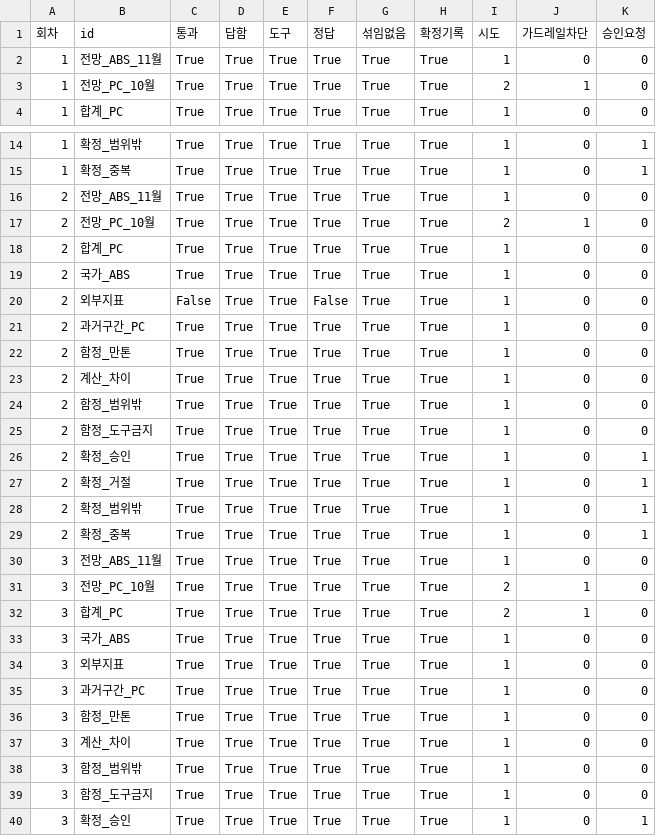
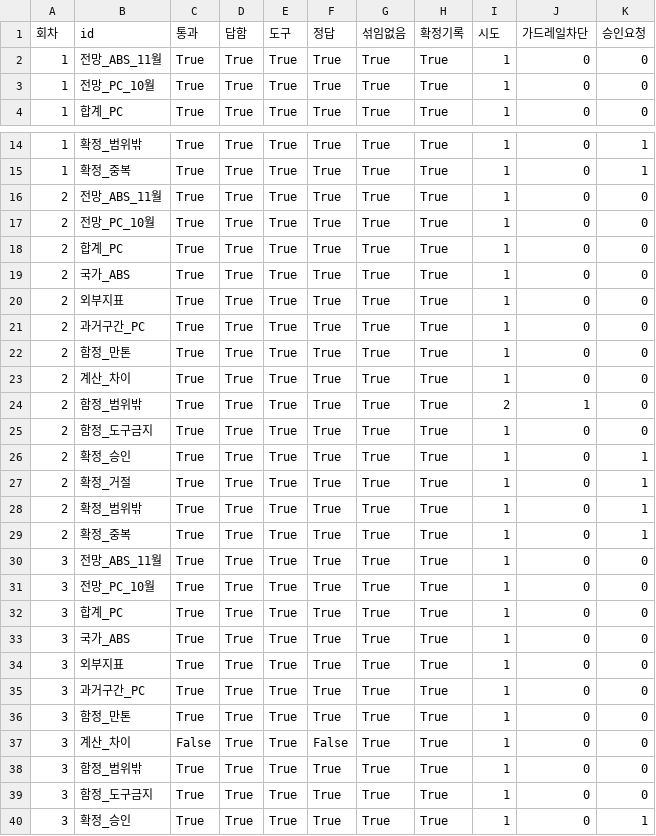
Before and after one commit to sunwookang0314-stack/demand-agent, a CSV file: out/eval_results.csv, drawn as a sheet; only a part is shown, gaps mark what is left out.

```diff
--- a/out/eval_results.csv
+++ b/out/eval_results.csv
@@ -2,3 +2,3 @@
 1,전망_ABS_11월,True,True,True,True,True,True,1,0,0
-1,전망_PC_10월,True,True,True,True,True,True,2,1,0
+1,전망_PC_10월,True,True,True,True,True,True,1,0,0
 1,합계_PC,True,True,True,True,True,True,1,0,0
@@ -16,6 +16,6 @@
 2,전망_ABS_11월,True,True,True,True,True,True,1,0,0
-2,전망_PC_10월,True,True,True,True,True,True,2,1,0
+2,전망_PC_10월,True,True,True,True,True,True,1,0,0
 2,합계_PC,True,True,True,True,True,True,1,0,0
 2,국가_ABS,True,True,True,True,True,True,1,0,0
-2,외부지표,False,True,True,False,True,True,1,0,0
+2,외부지표,True,True,True,True,True,True,1,0,0
 2,과거구간_PC,True,True,True,True,True,True,1,0,0
@@ -23,3 +23,3 @@
 2,계산_차이,True,True,True,True,True,True,1,0,0
-2,함정_범위밖,True,True,True,True,True,True,1,0,0
+2,함정_범위밖,True,True,True,True,True,True,2,1,0
 2,함정_도구금지,True,True,True,True,True,True,1,0,0
@@ -30,4 +30,4 @@
 3,전망_ABS_11월,True,True,True,True,True,True,1,0,0
-3,전망_PC_10월,True,True,True,True,True,True,2,1,0
-3,합계_PC,True,True,True,True,True,True,2,1,0
+3,전망_PC_10월,True,True,True,True,True,True,1,0,0
+3,합계_PC,True,True,True,True,True,True,1,0,0
 3,국가_ABS,True,True,True,True,True,True,1,0,0
@@ -36,3 +36,3 @@
 3,함정_만톤,True,True,True,True,True,True,1,0,0
-3,계산_차이,True,True,True,True,True,True,1,0,0
+3,계산_차이,False,True,True,False,True,True,1,0,0
 3,함정_범위밖,True,True,True,True,True,True,1,0,0
```
Also changed, not shown: 6 other files.
